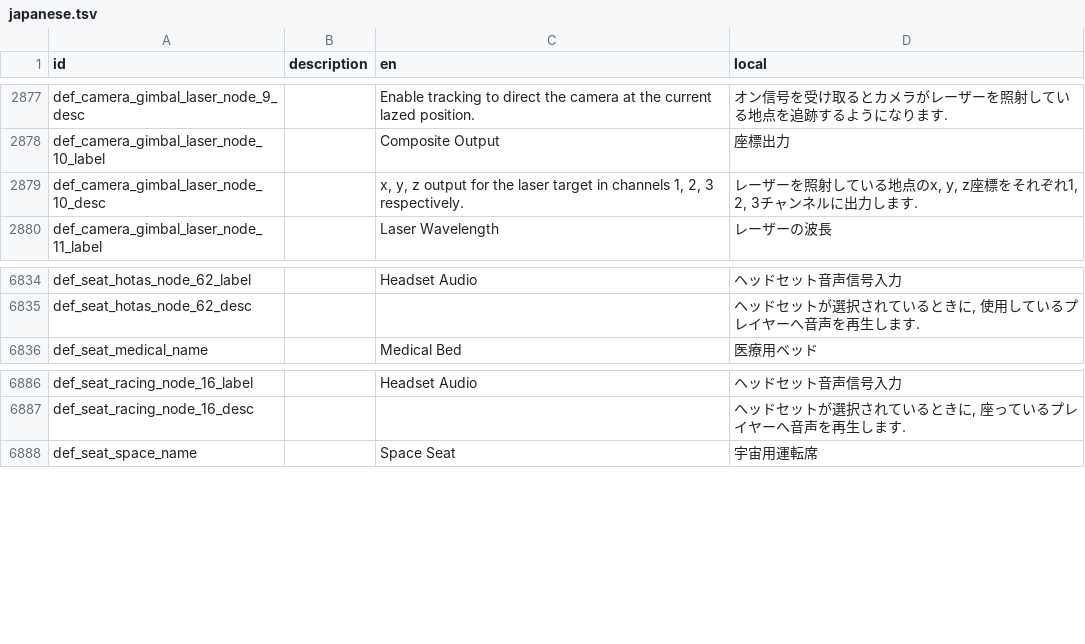
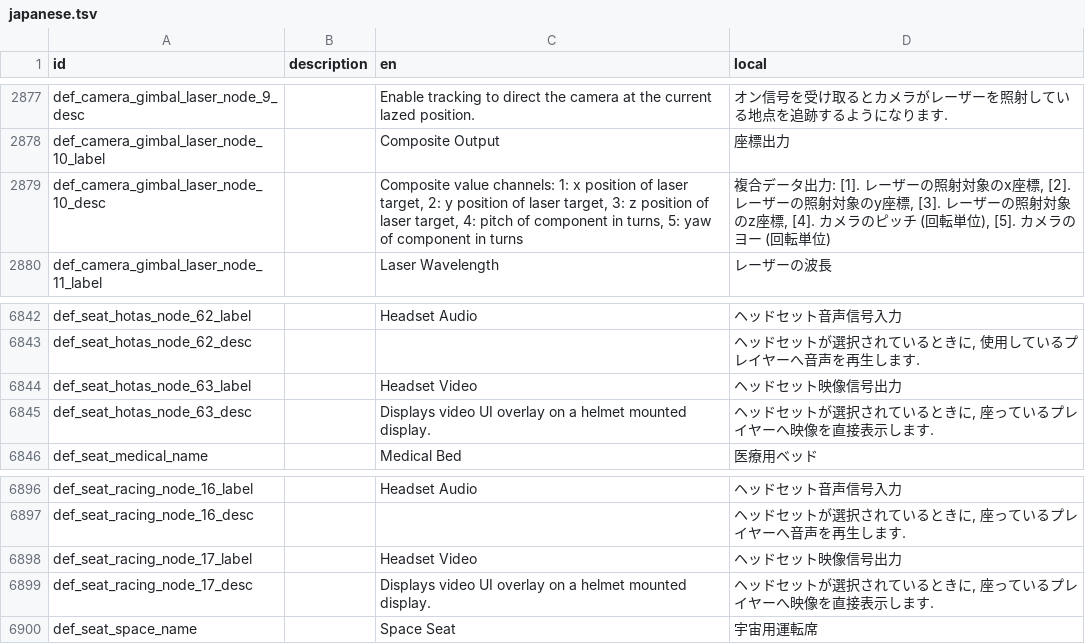
Before and after one commit to Gakuto1112/Stormworks-JapaneseTranslation, a TSV file: src/translation_data/japanese.tsv, drawn as a sheet; only a part is shown, gaps mark what is left out; the diff covers the shown part only.

```diff
--- a/src/translation_data/japanese.tsv
+++ b/src/translation_data/japanese.tsv
@@ -2878,3 +2878,3 @@ def_camera_gimbal_laser_node_9_desc		Enable tracking to direct the camera at the
 def_camera_gimbal_laser_node_10_label		Composite Output	座標出力
-def_camera_gimbal_laser_node_10_desc		x, y, z output for the laser target in channels 1, 2, 3 respectively.	 レーザーを照射している地点のx, y, z座標をそれぞれ1, 2, 3チャンネルに出力します.
+def_camera_gimbal_laser_node_10_desc		Composite value channels: 1: x position of laser target, 2: y position of laser target, 3: z position of laser target, 4: pitch of component in turns, 5: yaw of component in turns	 複合データ出力: [1]. レーザーの照射対象のx座標, [2]. レーザーの照射対象のy座標, [3]. レーザーの照射対象のz座標, [4]. カメラのピッチ (回転単位), [5]. カメラのヨー (回転単位)
 def_camera_gimbal_laser_node_11_label		Laser Wavelength	レーザーの波長
@@ -6835,2 +6843,4 @@ def_seat_hotas_node_62_label		Headset Audio	ヘッドセット音声信号入力
 def_seat_hotas_node_62_desc			ヘッドセットが選択されているときに, 使用しているプレイヤーへ音声を再生します.
+def_seat_hotas_node_63_label		Headset Video	ヘッドセット映像信号出力
+def_seat_hotas_node_63_desc		Displays video UI overlay on a helmet mounted display.	ヘッドセットが選択されているときに, 座っているプレイヤーへ映像を直接表示します.
 def_seat_medical_name		Medical Bed	医療用ベッド
@@ -6887,2 +6897,4 @@ def_seat_racing_node_16_label		Headset Audio	ヘッドセット音声信号入
 def_seat_racing_node_16_desc			ヘッドセットが選択されているときに, 座っているプレイヤーへ音声を再生します.
+def_seat_racing_node_17_label		Headset Video	ヘッドセット映像信号出力
+def_seat_racing_node_17_desc		Displays video UI overlay on a helmet mounted display.	ヘッドセットが選択されているときに, 座っているプレイヤーへ映像を直接表示します.
 def_seat_space_name		Space Seat	宇宙用運転席
```
Also changed, not shown: 11 added rows, 1 removed row and 2 edited cells elsewhere in this file.
